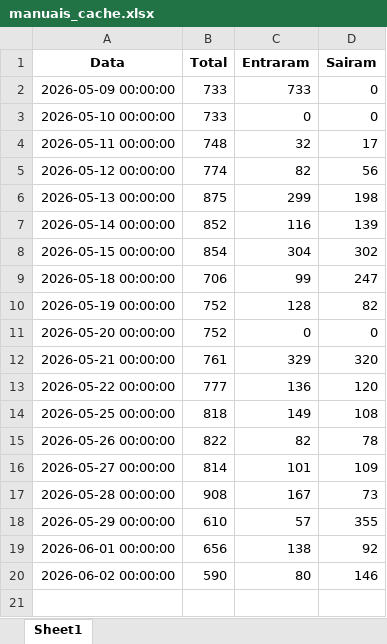
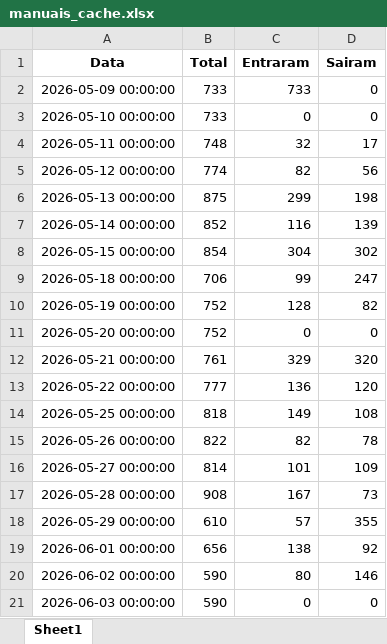
Before and after one commit to Renato-Donadel/monitor-pedidos, an Excel workbook: data/mensal_status/manuais_cache.xlsx, sheet Sheet1, drawn as a sheet; values as stored, in another font and other column widths than the file's, no borders; the diff names each change by its address in the sheet, - before the commit and + after, or states it on an @@ line.

```diff
--- a/data/mensal_status/manuais_cache.xlsx (sheet Sheet1)
+++ b/data/mensal_status/manuais_cache.xlsx (sheet Sheet1)
+row 21: 2026-06-03 00:00:00 | 590 | 0 | 0
```
Also changed, not shown: 4 other files.
